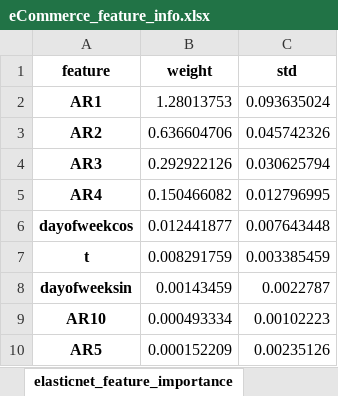
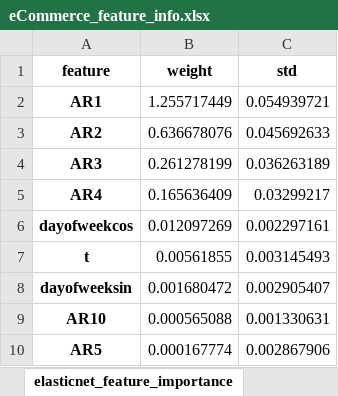
Before and after one commit to mikekeith52/scalecast, an Excel workbook: examples/eCommerce_feature_info.xlsx, sheet elasticnet_feature_importance, drawn as a sheet; values as stored, in another font and other column widths than the file's, no borders; the diff names each change by its address in the sheet, - before the commit and + after, or states it on an @@ line.

```diff
--- a/examples/eCommerce_feature_info.xlsx (sheet elasticnet_feature_importance)
+++ b/examples/eCommerce_feature_info.xlsx (sheet elasticnet_feature_importance)
-B2 (weight): 1.28013753
+B2 (weight): 1.255717449
-C2 (std): 0.093635024
+C2 (std): 0.054939721
-B3 (weight): 0.636604706
+B3 (weight): 0.636678076
-C3 (std): 0.045742326
+C3 (std): 0.045692633
-B4 (weight): 0.292922126
+B4 (weight): 0.261278199
-C4 (std): 0.030625794
+C4 (std): 0.036263189
-B5 (weight): 0.150466082
+B5 (weight): 0.165636409
-C5 (std): 0.012796995
+C5 (std): 0.03299217
-B6 (weight): 0.012441877
+B6 (weight): 0.012097269
-C6 (std): 0.007643448
+C6 (std): 0.002297161
-B7 (weight): 0.008291759
+B7 (weight): 0.00561855
-C7 (std): 0.003385459
+C7 (std): 0.003145493
-B8 (weight): 0.00143459
+B8 (weight): 0.001680472
-C8 (std): 0.0022787
+C8 (std): 0.002905407
-B9 (weight): 0.000493334
+B9 (weight): 0.000565088
-C9 (std): 0.00102223
+C9 (std): 0.001330631
-B10 (weight): 0.000152209
+B10 (weight): 0.000167774
-C10 (std): 0.00235126
+C10 (std): 0.002867906
```
Also changed, not shown: sheet silverkite_summary_stats, sheet knn_feature_importance, sheet mlr_feature_importance, sheet svr_feature_importance, sheet mlp_feature_importance, examples/eCommerce_results.xlsx, examples/eCommerce_validation_grids.xlsx, 17 other files.
